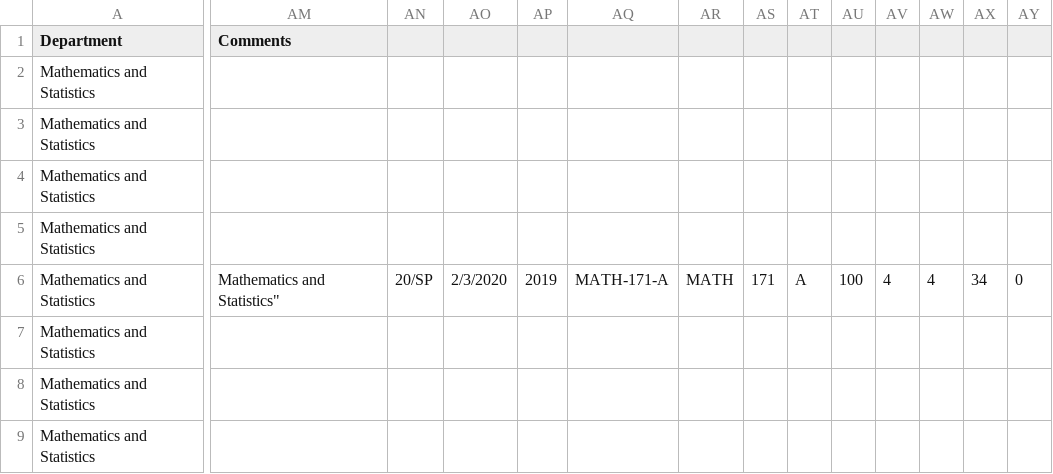
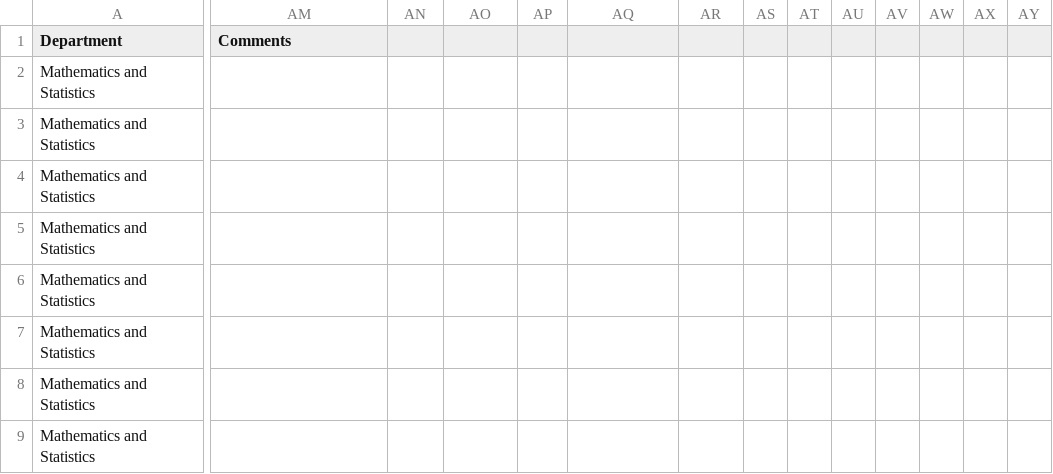
Before and after one commit to senior-knights/course-schedulizer, a CSV file: client-course-schedulizer/public/math-schedule-export.csv, drawn as a sheet; only a part is shown, gaps mark what is left out; the shorter side is filled out with more unchanged rows; rows hold the shown columns only; the diff covers the shown part only; the diff names each change by its address in the sheet, - before the commit and + after, or states it on an @@ line.

Commit message:
add missing quotation mark

```diff
--- a/client-course-schedulizer/public/math-schedule-export.csv
+++ b/client-course-schedulizer/public/math-schedule-export.csv
-AM6 (Comments): Mathematics and Statistics"
+AM6 (Comments): (empty)
-AN6: 20/SP
+AN6: (empty)
-AO6: 2/3/2020
+AO6: (empty)
-AP6: 2019
+AP6: (empty)
-AQ6: MATH-171-A
+AQ6: (empty)
-AR6: MATH
+AR6: (empty)
-AS6: 171
+AS6: (empty)
-AT6: A
+AT6: (empty)
-AU6: 100
+AU6: (empty)
-AV6: 4
+AV6: (empty)
-AW6: 4
+AW6: (empty)
-AX6: 34
+AX6: (empty)
-AY6: 0
+AY6: (empty)
+row 7: Mathematics and Statistics
```
Also changed, not shown: 24 edited cells elsewhere in this file.
